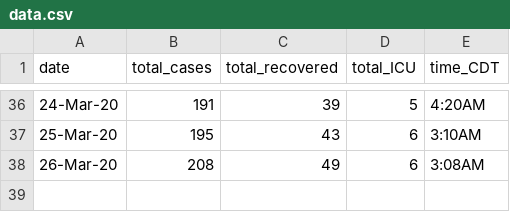
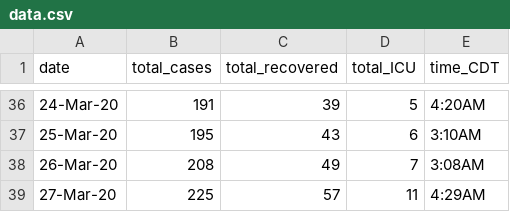
Before and after one commit to nitromannitol/nitromannitol.github.io, a CSV file: data.csv, drawn as a sheet; only a part is shown, gaps mark what is left out.

```diff
--- a/data.csv
+++ b/data.csv
@@ -37,2 +37,3 @@ date,total_cases,total_recovered,total_ICU,time_CDT
 25-Mar-20,195,43,6,3:10AM
-26-Mar-20,208,49,6,3:08AM
+26-Mar-20,208,49,7,3:08AM
+27-Mar-20,225,57,11,4:29AM
```
Also changed, not shown: data_fit.csv, 1 other file.
